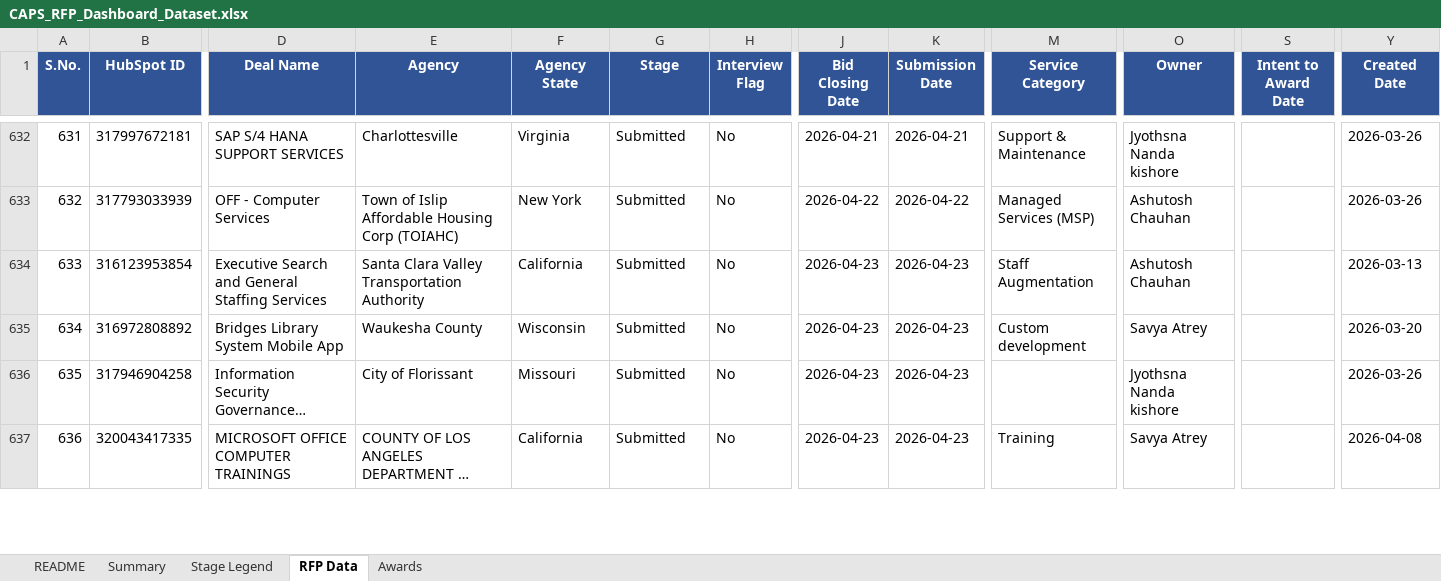
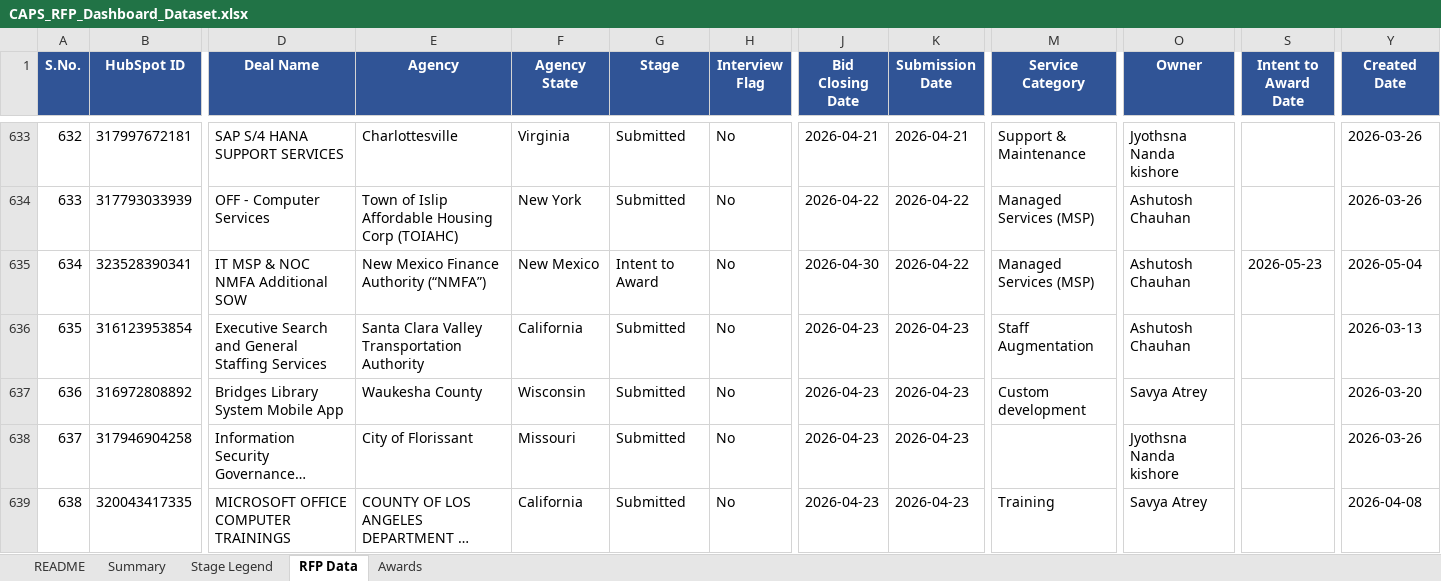
Before and after one commit to hrithikCAPS/CAPS, an Excel workbook: data/CAPS_RFP_Dashboard_Dataset.xlsx, sheet RFP Data, drawn as a sheet; only a part is shown, gaps mark what is left out; long unchanged cells end in …; values as stored, in another font and other column widths than the file's, no borders; rows hold the shown columns only; the diff covers the shown part only; the diff names each change by its address in the sheet, - before the commit and + after, or states it on an @@ line.

Commit message:
Add files via upload

```diff
--- a/data/CAPS_RFP_Dashboard_Dataset.xlsx (sheet RFP Data)
+++ b/data/CAPS_RFP_Dashboard_Dataset.xlsx (sheet RFP Data)
@@ column A (S.No.) renumbered from row 600 down @@
+row 635: 634 | 323528390341 | IT MSP & NOC NMFA Additional SOW | New Mexico Finance Authority (“NMFA”) | New Mexico | Intent to Award | No | 2026-04-30 | 2026-04-22 | Managed Services (MSP) | Ashutosh Chauhan | 2026-05-23 | 2026-05-04
```
Also changed, not shown: 4 added rows and 6 edited cells elsewhere in this sheet, sheet Awards, sheet README.
